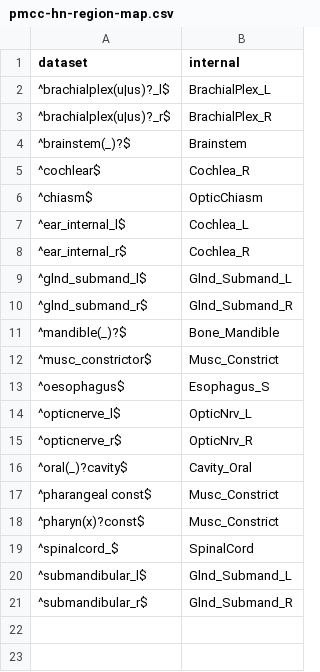
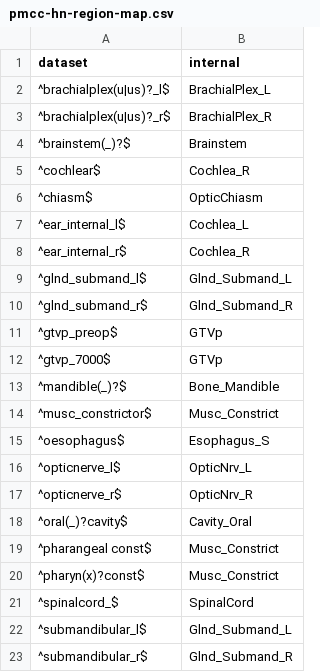
Before and after one commit to clarkbab/medical-imaging, a CSV file: mymi/dataset/dicom/files/region-maps/pmcc-hn-region-map.csv, drawn as a sheet.

Commit message:
Re-wrote dicom dataset API

```diff
--- a/mymi/dataset/dicom/files/region-maps/pmcc-hn-region-map.csv
+++ b/mymi/dataset/dicom/files/region-maps/pmcc-hn-region-map.csv
@@ -10,2 +10,4 @@ dataset,internal
 ^glnd_submand_r$,Glnd_Submand_R
+^gtvp_preop$,GTVp
+^gtvp_7000$,GTVp
 ^mandible(_)?$,Bone_Mandible
```
Also changed, not shown: 13 other files.
